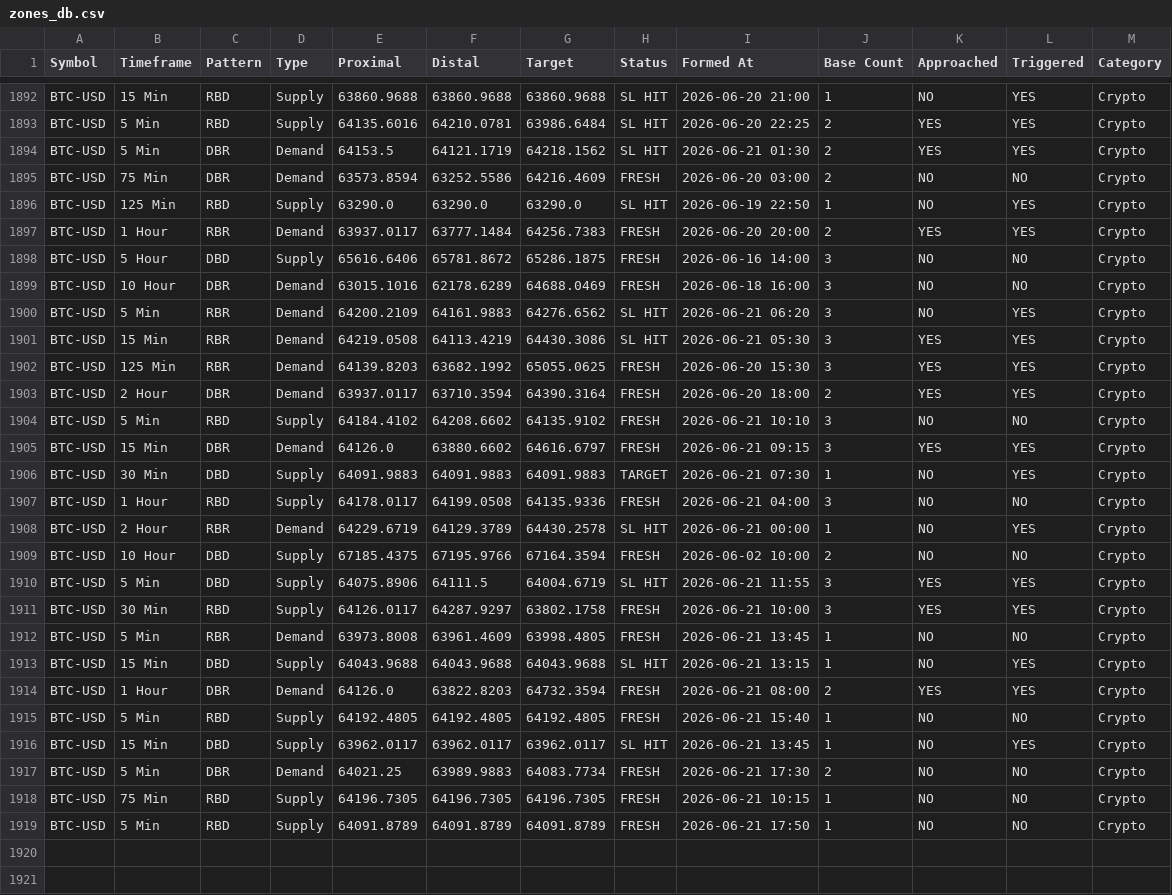
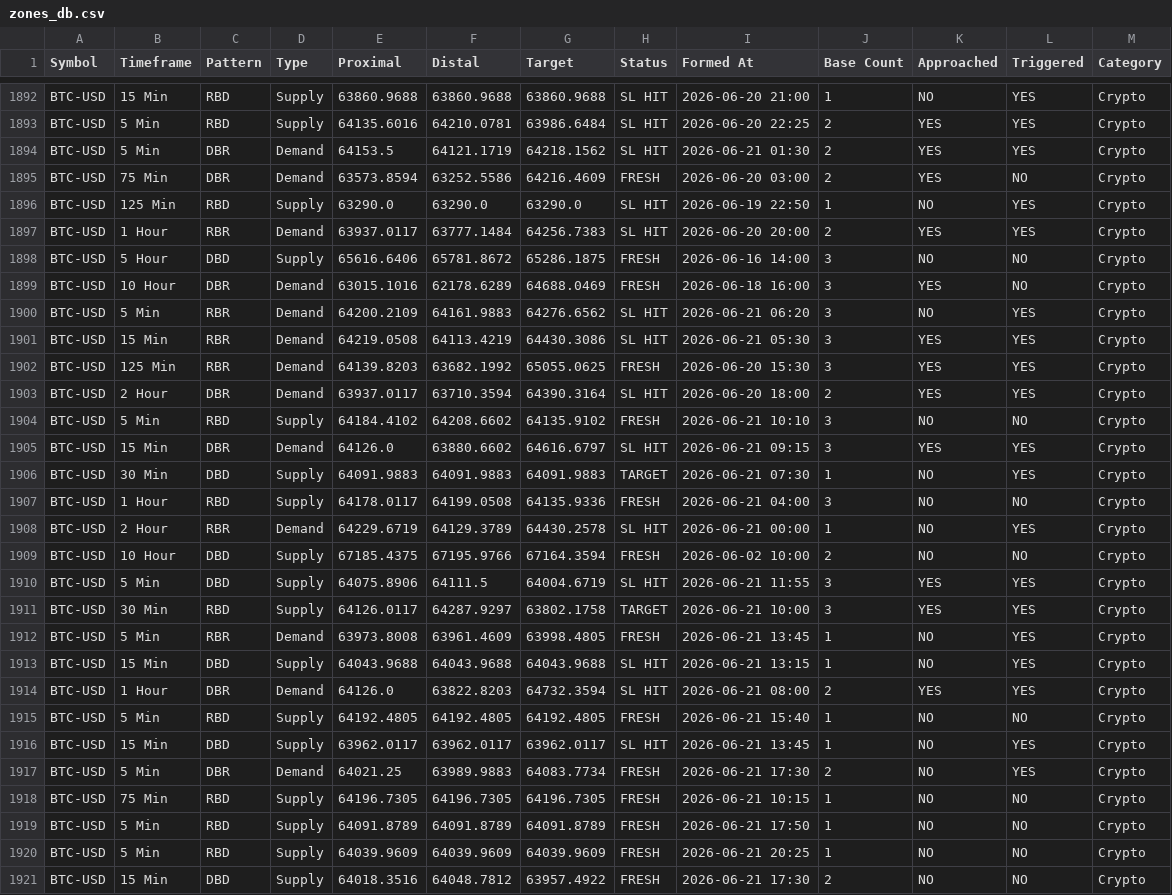
Before and after one commit to deepak99789/supply-demand-app, a CSV file: zones_db.csv, drawn as a sheet; only a part is shown, gaps mark what is left out; the diff covers the shown part only.

```diff
--- a/zones_db.csv
+++ b/zones_db.csv
@@ -1894,7 +1894,7 @@ BTC-USD,5 Min,RBD,Supply,64135.6016,64210.0781,63986.6484,SL HIT,2026-06-20 22:2
 BTC-USD,5 Min,DBR,Demand,64153.5,64121.1719,64218.1562,SL HIT,2026-06-21 01:30,2,YES,YES,Crypto
-BTC-USD,75 Min,DBR,Demand,63573.8594,63252.5586,64216.4609,FRESH,2026-06-20 03:00,2,NO,NO,Crypto
+BTC-USD,75 Min,DBR,Demand,63573.8594,63252.5586,64216.4609,FRESH,2026-06-20 03:00,2,YES,NO,Crypto
 BTC-USD,125 Min,RBD,Supply,63290.0,63290.0,63290.0,SL HIT,2026-06-19 22:50,1,NO,YES,Crypto
-BTC-USD,1 Hour,RBR,Demand,63937.0117,63777.1484,64256.7383,FRESH,2026-06-20 20:00,2,YES,YES,Crypto
+BTC-USD,1 Hour,RBR,Demand,63937.0117,63777.1484,64256.7383,SL HIT,2026-06-20 20:00,2,YES,YES,Crypto
 BTC-USD,5 Hour,DBD,Supply,65616.6406,65781.8672,65286.1875,FRESH,2026-06-16 14:00,3,NO,NO,Crypto
-BTC-USD,10 Hour,DBR,Demand,63015.1016,62178.6289,64688.0469,FRESH,2026-06-18 16:00,3,NO,NO,Crypto
+BTC-USD,10 Hour,DBR,Demand,63015.1016,62178.6289,64688.0469,FRESH,2026-06-18 16:00,3,YES,NO,Crypto
 BTC-USD,5 Min,RBR,Demand,64200.2109,64161.9883,64276.6562,SL HIT,2026-06-21 06:20,3,NO,YES,Crypto
@@ -1902,5 +1902,5 @@ BTC-USD,15 Min,RBR,Demand,64219.0508,64113.4219,64430.3086,SL HIT,2026-06-21 05:
 BTC-USD,125 Min,RBR,Demand,64139.8203,63682.1992,65055.0625,FRESH,2026-06-20 15:30,3,YES,YES,Crypto
-BTC-USD,2 Hour,DBR,Demand,63937.0117,63710.3594,64390.3164,FRESH,2026-06-20 18:00,2,YES,YES,Crypto
+BTC-USD,2 Hour,DBR,Demand,63937.0117,63710.3594,64390.3164,SL HIT,2026-06-20 18:00,2,YES,YES,Crypto
 BTC-USD,5 Min,RBD,Supply,64184.4102,64208.6602,64135.9102,FRESH,2026-06-21 10:10,3,NO,NO,Crypto
-BTC-USD,15 Min,DBR,Demand,64126.0,63880.6602,64616.6797,FRESH,2026-06-21 09:15,3,YES,YES,Crypto
+BTC-USD,15 Min,DBR,Demand,64126.0,63880.6602,64616.6797,SL HIT,2026-06-21 09:15,3,YES,YES,Crypto
 BTC-USD,30 Min,DBD,Supply,64091.9883,64091.9883,64091.9883,TARGET,2026-06-21 07:30,1,NO,YES,Crypto
@@ -1910,10 +1910,12 @@ BTC-USD,10 Hour,DBD,Supply,67185.4375,67195.9766,67164.3594,FRESH,2026-06-02 10:
 BTC-USD,5 Min,DBD,Supply,64075.8906,64111.5,64004.6719,SL HIT,2026-06-21 11:55,3,YES,YES,Crypto
-BTC-USD,30 Min,RBD,Supply,64126.0117,64287.9297,63802.1758,FRESH,2026-06-21 10:00,3,YES,YES,Crypto
-BTC-USD,5 Min,RBR,Demand,63973.8008,63961.4609,63998.4805,FRESH,2026-06-21 13:45,1,NO,NO,Crypto
+BTC-USD,30 Min,RBD,Supply,64126.0117,64287.9297,63802.1758,TARGET,2026-06-21 10:00,3,YES,YES,Crypto
+BTC-USD,5 Min,RBR,Demand,63973.8008,63961.4609,63998.4805,FRESH,2026-06-21 13:45,1,NO,YES,Crypto
 BTC-USD,15 Min,DBD,Supply,64043.9688,64043.9688,64043.9688,SL HIT,2026-06-21 13:15,1,NO,YES,Crypto
-BTC-USD,1 Hour,DBR,Demand,64126.0,63822.8203,64732.3594,FRESH,2026-06-21 08:00,2,YES,YES,Crypto
+BTC-USD,1 Hour,DBR,Demand,64126.0,63822.8203,64732.3594,SL HIT,2026-06-21 08:00,2,YES,YES,Crypto
 BTC-USD,5 Min,RBD,Supply,64192.4805,64192.4805,64192.4805,FRESH,2026-06-21 15:40,1,NO,NO,Crypto
 BTC-USD,15 Min,DBD,Supply,63962.0117,63962.0117,63962.0117,SL HIT,2026-06-21 13:45,1,NO,YES,Crypto
-BTC-USD,5 Min,DBR,Demand,64021.25,63989.9883,64083.7734,FRESH,2026-06-21 17:30,2,NO,NO,Crypto
+BTC-USD,5 Min,DBR,Demand,64021.25,63989.9883,64083.7734,FRESH,2026-06-21 17:30,2,NO,YES,Crypto
 BTC-USD,75 Min,RBD,Supply,64196.7305,64196.7305,64196.7305,FRESH,2026-06-21 10:15,1,NO,NO,Crypto
 BTC-USD,5 Min,RBD,Supply,64091.8789,64091.8789,64091.8789,FRESH,2026-06-21 17:50,1,NO,NO,Crypto
+BTC-USD,5 Min,RBD,Supply,64039.9609,64039.9609,64039.9609,FRESH,2026-06-21 20:25,1,NO,NO,Crypto
+BTC-USD,15 Min,DBD,Supply,64018.3516,64048.7812,63957.4922,FRESH,2026-06-21 17:30,2,NO,NO,Crypto
```
Also changed, not shown: 1 edited cell elsewhere in this file.
